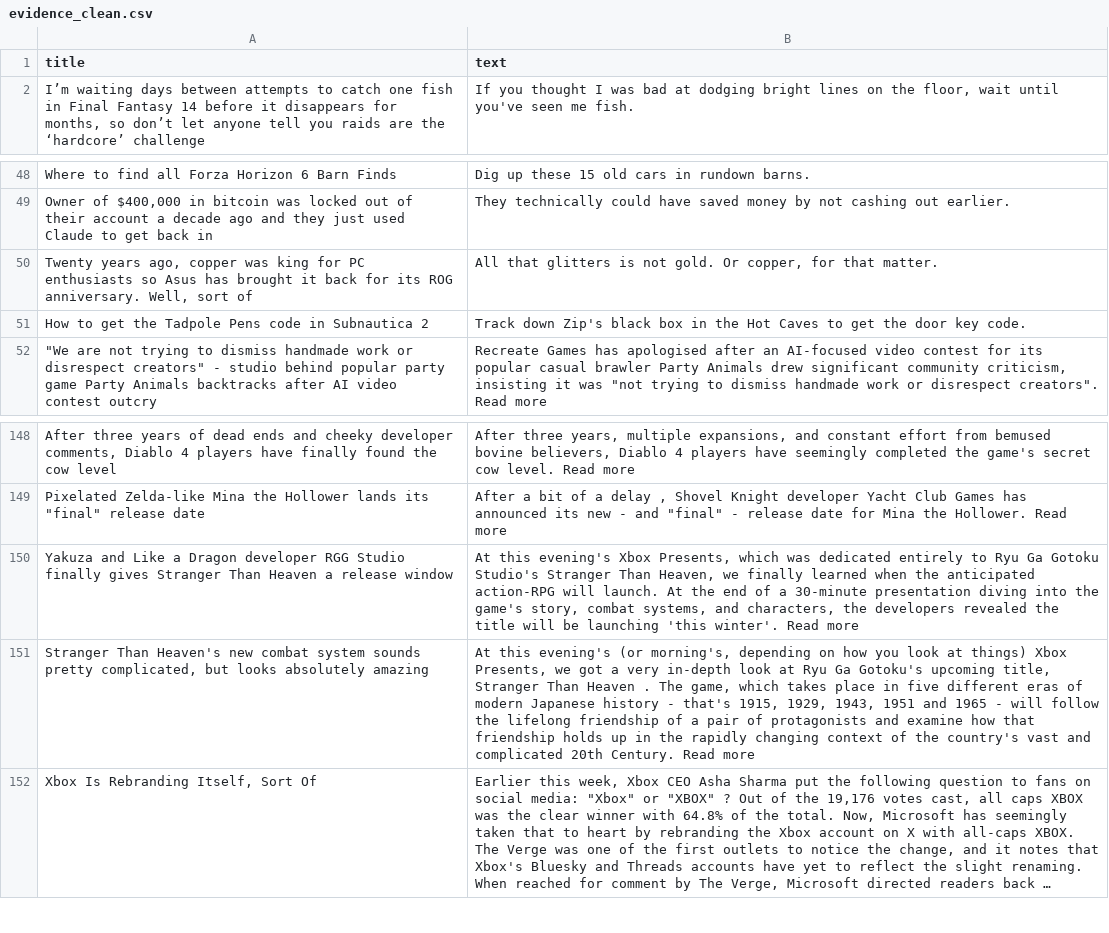
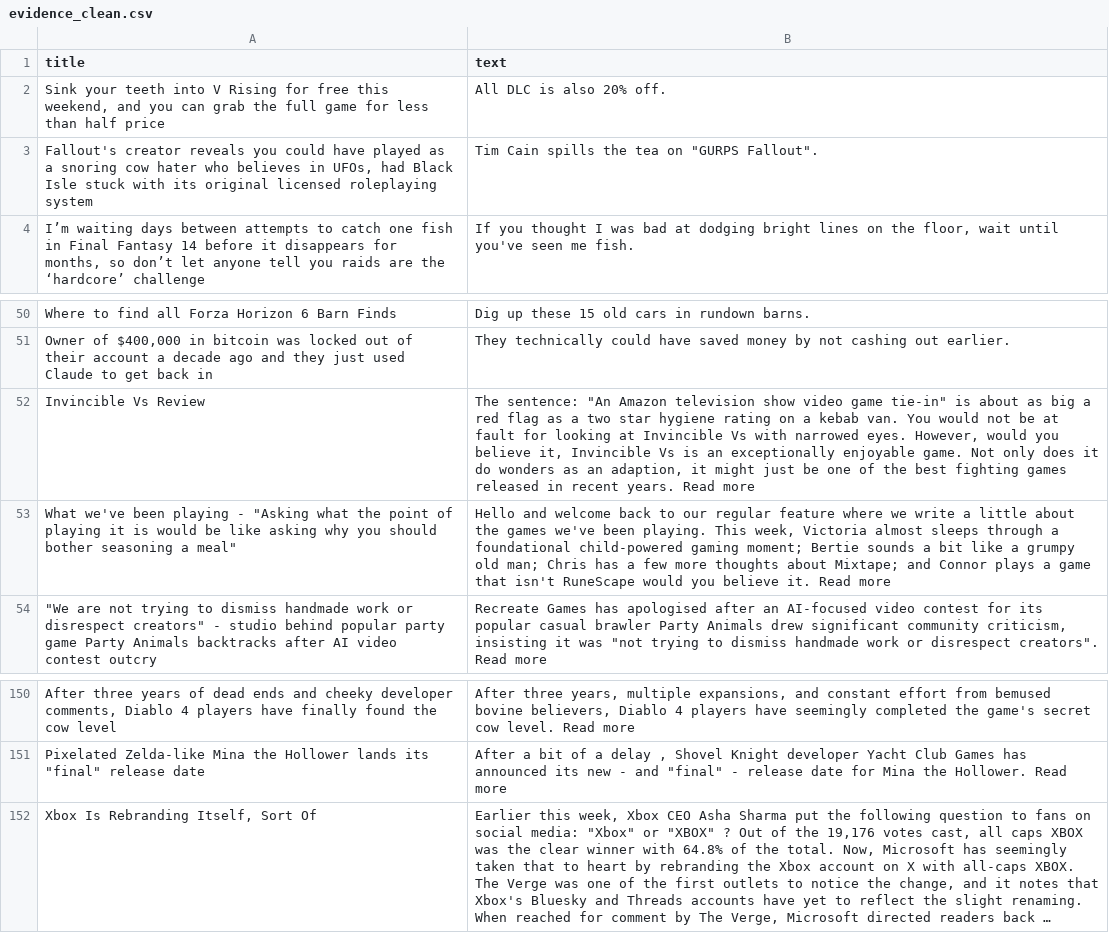
Before and after one commit to ROHIT05-ENG/gaming-news-project, a CSV file: data/evidence/evidence_clean.csv, drawn as a sheet; only a part is shown, gaps mark what is left out; long unchanged cells end in …; removed rows and columns are numbered as before the commit, all else as after; the diff names each change by its address in the sheet, - before the commit and + after, or states it on an @@ line.

```diff
--- a/data/evidence/evidence_clean.csv
+++ b/data/evidence/evidence_clean.csv
+row 2: Sink your teeth into V Rising for free this weekend, and you can grab the full game for less than half price | All DLC is also 20% off.
+row 3: Fallout's creator reveals you could have played as a snoring cow hater who believes in UFOs, had Black Isle stuck with its original licensed roleplaying system | Tim Cain spills the tea on "GURPS Fallout".
-row 50: Twenty years ago, copper was king for PC enthusiasts so Asus has brought it back for its ROG anniversary. Well, sort of | All that glitters is not gold. Or copper, for that matter.
-row 51: How to get the Tadpole Pens code in Subnautica 2 | Track down Zip's black box in the Hot Caves to get the door key code.
+row 52: Invincible Vs Review | The sentence: "An Amazon television show video game tie-in" is about as big a red flag as a two star hygiene rating on a kebab van. You would not be at fault for looking at Invincible Vs with narrowed eyes. However, would you believe it, Invincible Vs is an exceptionally enjoyable game. Not only does it do wonders as an adaption, it might just be one of the best fighting games released in recent years. Read more
+row 53: What we've been playing - "Asking what the point of playing it is would be like asking why you should bother seasoning a meal" | Hello and welcome back to our regular feature where we write a little about the games we've been playing. This week, Victoria almost sleeps through a foundational child-powered gaming moment; Bertie sounds a bit like a grumpy old man; Chris has a few more thoughts about Mixtape; and Connor plays a game that isn't RuneScape would you believe it. Read more
-row 150: Yakuza and Like a Dragon developer RGG Studio finally gives Stranger Than Heaven a release window | At this evening's Xbox Presents, which was dedicated entirely to Ryu Ga Gotoku Studio's Stranger Than Heaven, we finally learned when the anticipated action-RPG will launch. At the end of a 30-minute presentation diving into the game's story, combat systems, and characters, the developers revealed the title will be launching 'this winter'. Read more
-row 151: Stranger Than Heaven's new combat system sounds pretty complicated, but looks absolutely amazing | At this evening's (or morning's, depending on how you look at things) Xbox Presents, we got a very in-depth look at Ryu Ga Gotoku's upcoming title, Stranger Than Heaven . The game, which takes place in five different eras of modern Japanese history - that's 1915, 1929, 1943, 1951 and 1965 - will follow the lifelong friendship of a pair of protagonists and examine how that friendship holds up in the rapidly changing context of the country's vast and complicated 20th Century. Read more
```
Also changed, not shown: data/evidence/evidence_raw.csv.
